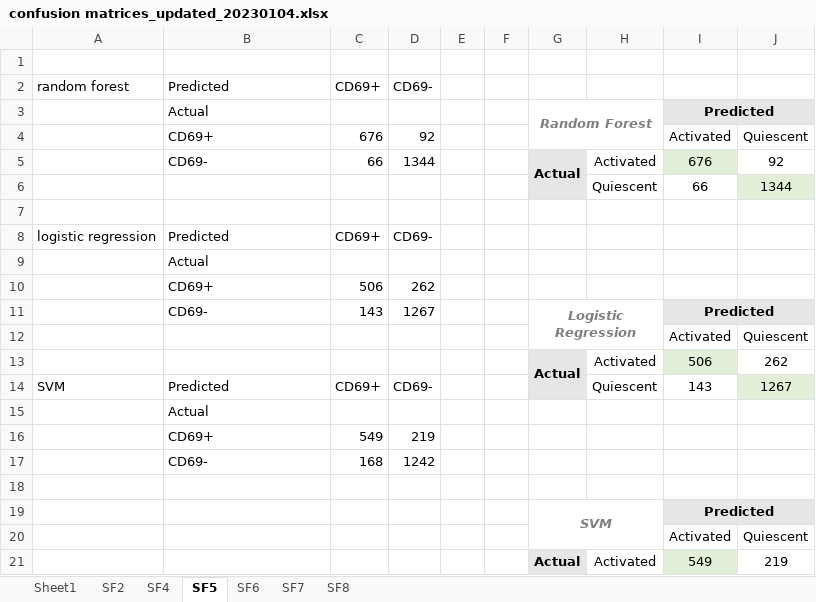
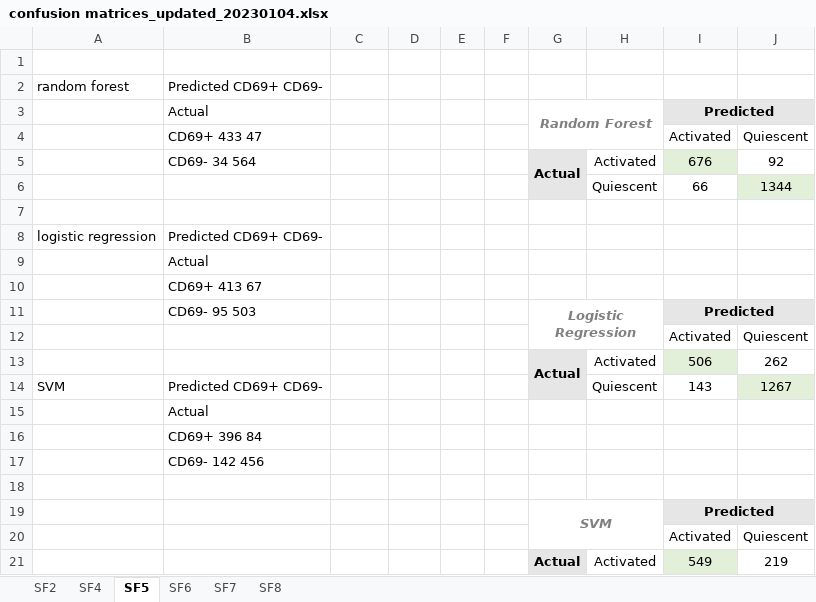
Before and after one commit to skalalab/schmitz_r-lymphocyte_activation, an Excel workbook: figures/confusion matrices_updated_20230104.xlsx, sheet SF5, drawn as a sheet; only a part is shown; values as stored, in another font and other column widths than the file's, no borders; charts and pictures not drawn; removed rows and columns are numbered as before the commit, all else as after; the diff names each change by its address in the sheet, - before the commit and + after, or states it on an @@ line.

```diff
--- a/figures/confusion matrices_updated_20230104.xlsx (sheet SF5)
+++ b/figures/confusion matrices_updated_20230104.xlsx (sheet SF5)
@@ sheet tab hidden: Sheet1 @@
-B2: Predicted
+B2: Predicted CD69+ CD69-
-C2: CD69+
+C2: (empty)
-D2: CD69-
+D2: (empty)
-row 4:  | CD69+ | 676 | 92 |  |  |  |  | Activated | Quiescent
+row 4:  | CD69+ 433 47 |  |  |  |  |  |  | Activated | Quiescent
-B5: CD69-
+B5: CD69- 34 564
-C5: 66
+C5: (empty)
-D5: 1344
+D5: (empty)
-B8: Predicted
+B8: Predicted CD69+ CD69-
-C8: CD69+
+C8: (empty)
-D8: CD69-
+D8: (empty)
-row 10:  | CD69+ | 506 | 262
-row 11:  | CD69- | 143 | 1267 |  |  | Logistic Regression |  | Predicted
+row 10:  | CD69+ 413 67
+row 11:  | CD69- 95 503 |  |  |  |  | Logistic Regression |  | Predicted
-B14: Predicted
+B14: Predicted CD69+ CD69-
-C14: CD69+
+C14: (empty)
-D14: CD69-
+D14: (empty)
-row 16:  | CD69+ | 549 | 219
-row 17:  | CD69- | 168 | 1242
+row 16:  | CD69+ 396 84
+row 17:  | CD69- 142 456
```
Also changed, not shown: sheet SF8, sheet SF7, sheet SF6, figures/Table of Accuracies.xlsx, 2 other files.
